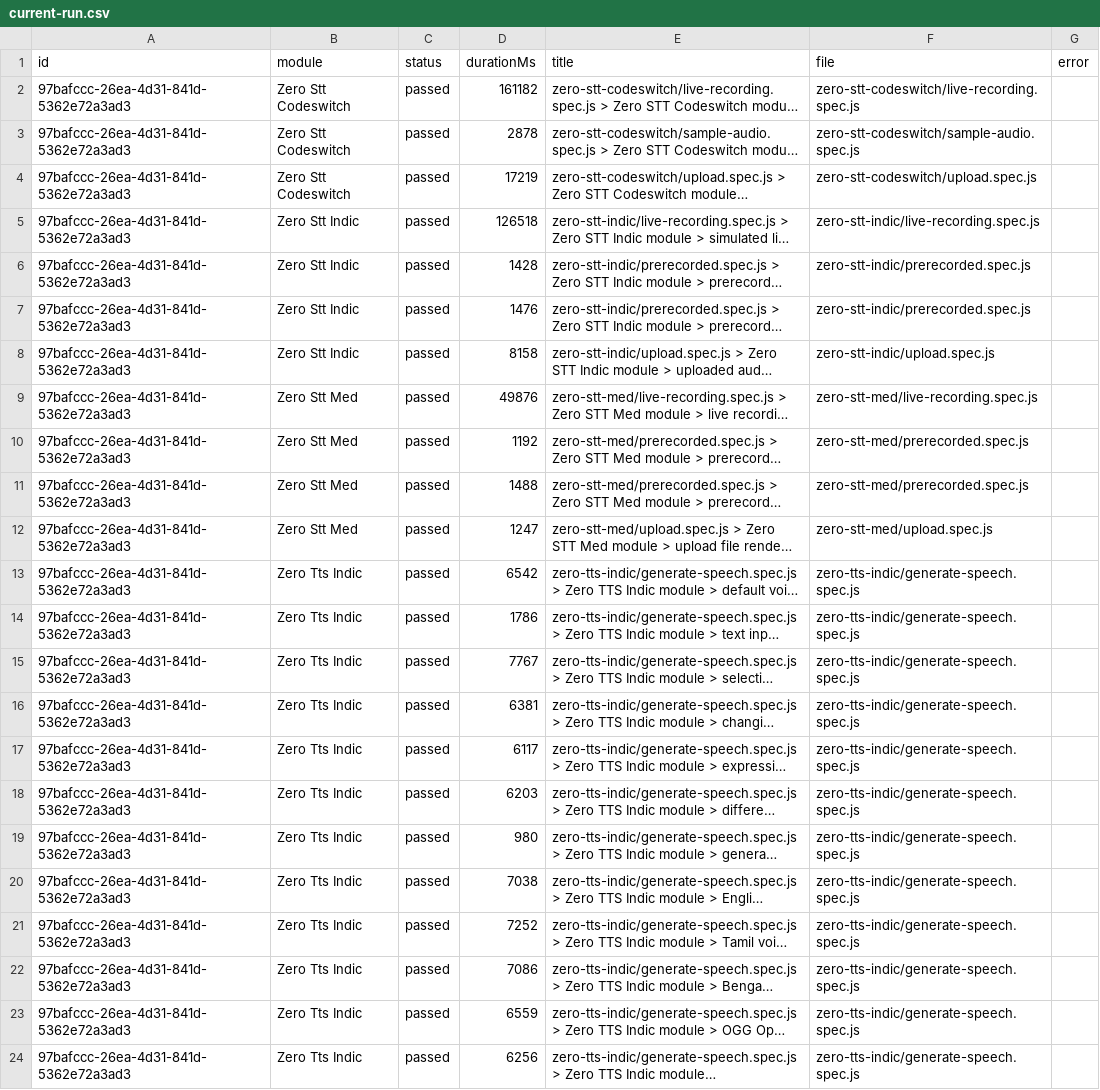
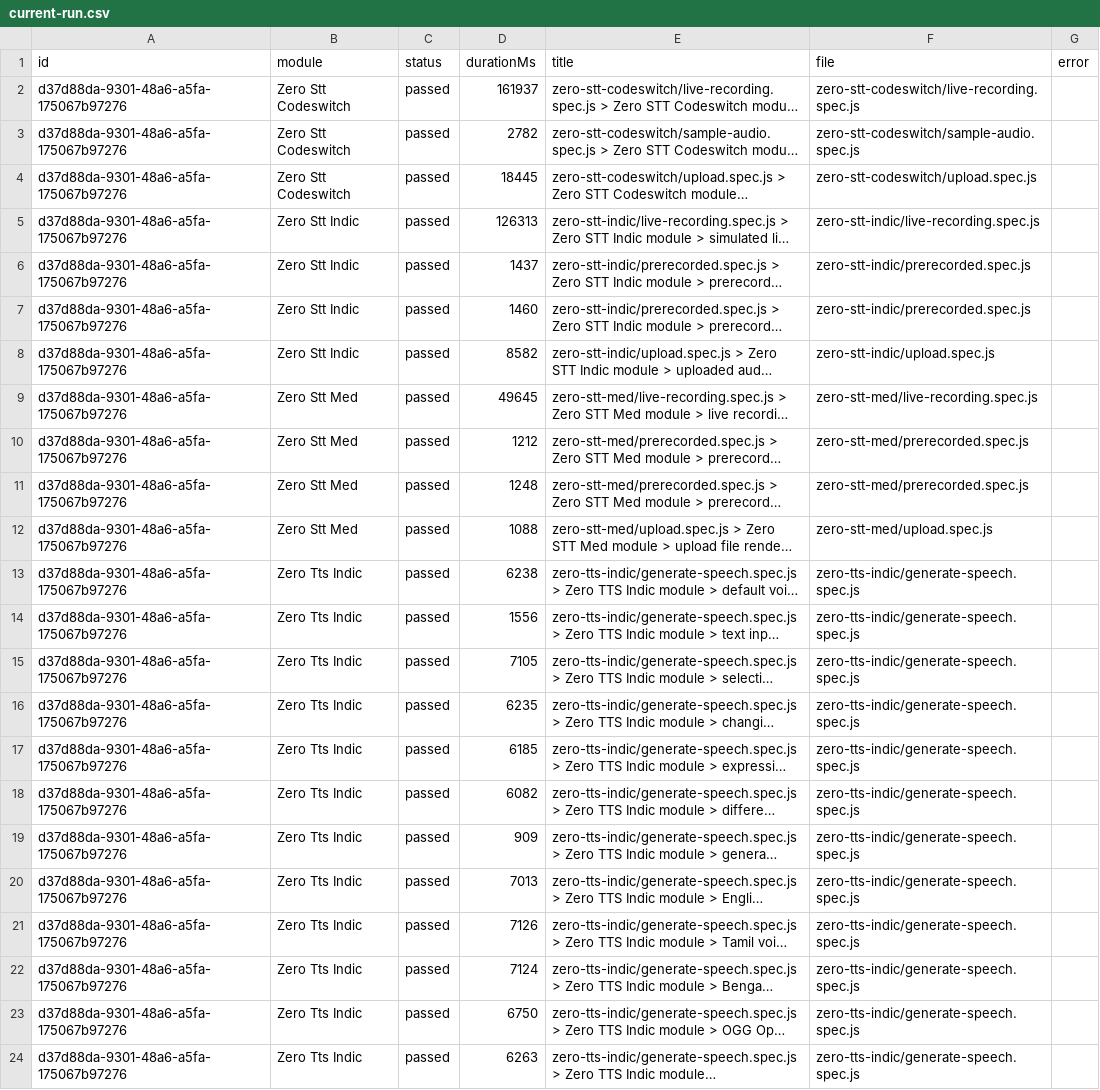
Before and after one commit to Shunyalabsai/widgets-automation, a CSV file: docs/exports/current-run.csv, drawn as a sheet; long unchanged cells end in …; the diff names each change by its address in the sheet, - before the commit and + after, or states it on an @@ line.

```diff
--- a/docs/exports/current-run.csv
+++ b/docs/exports/current-run.csv
-A2:A24 (id): 97bafccc-26ea-4d31-841d-5362e72a3ad3
+A2:A24 (id): d37d88da-9301-48a6-a5fa-175067b97276
-D2 (durationMs): 161182
+D2 (durationMs): 161937
-D3 (durationMs): 2878
+D3 (durationMs): 2782
-D4 (durationMs): 17219
+D4 (durationMs): 18445
-D5 (durationMs): 126518
+D5 (durationMs): 126313
-D6 (durationMs): 1428
+D6 (durationMs): 1437
-D7 (durationMs): 1476
+D7 (durationMs): 1460
-D8 (durationMs): 8158
+D8 (durationMs): 8582
-D9 (durationMs): 49876
+D9 (durationMs): 49645
-D10 (durationMs): 1192
+D10 (durationMs): 1212
-D11 (durationMs): 1488
+D11 (durationMs): 1248
-D12 (durationMs): 1247
+D12 (durationMs): 1088
-D13 (durationMs): 6542
+D13 (durationMs): 6238
-D14 (durationMs): 1786
+D14 (durationMs): 1556
-D15 (durationMs): 7767
+D15 (durationMs): 7105
-D16 (durationMs): 6381
+D16 (durationMs): 6235
-D17 (durationMs): 6117
+D17 (durationMs): 6185
-D18 (durationMs): 6203
+D18 (durationMs): 6082
-D19 (durationMs): 980
+D19 (durationMs): 909
-D20 (durationMs): 7038
+D20 (durationMs): 7013
-D21 (durationMs): 7252
+D21 (durationMs): 7126
-D22 (durationMs): 7086
+D22 (durationMs): 7124
-D23 (durationMs): 6559
+D23 (durationMs): 6750
-D24 (durationMs): 6256
+D24 (durationMs): 6263
```
Also changed, not shown: docs/exports/all-runs-summary.csv, 2 other files.
